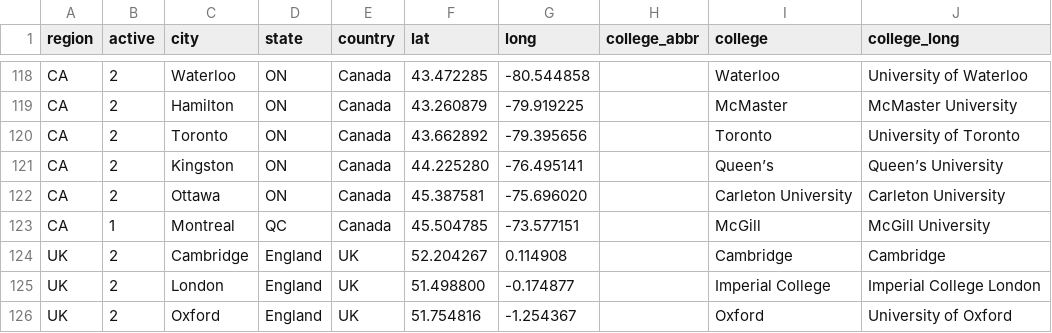
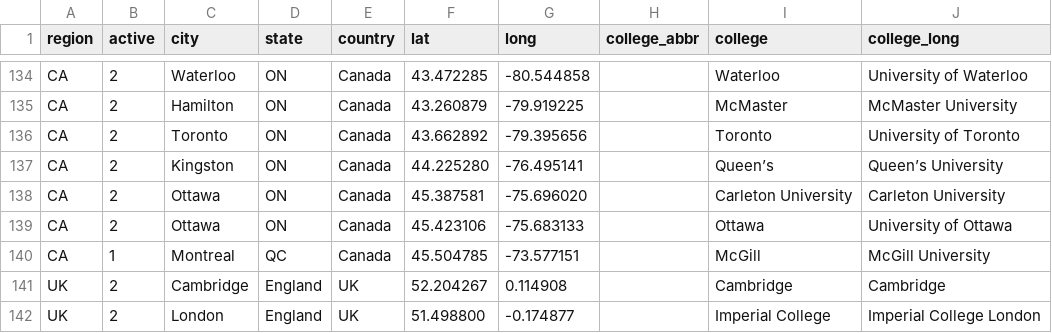
Before and after one commit to quizbowl/collegecalendar, a TSV file: map/colleges.tsv, drawn as a sheet; only a part is shown, gaps mark what is left out; the shorter side is filled out with more unchanged rows; the diff covers the shown part only.

```diff
--- a/map/colleges.tsv
+++ b/map/colleges.tsv
@@ -122,2 +138,3 @@ CA	2	Kingston	ON	Canada	44.225280	-76.495141		Queen’s	Queen’s University
 CA	2	Ottawa	ON	Canada	45.387581	-75.696020		Carleton University	Carleton University
+CA	2	Ottawa	ON	Canada	45.423106	-75.683133		Ottawa	University of Ottawa
 CA	1	Montreal	QC	Canada	45.504785	-73.577151		McGill	McGill University
```
Also changed, not shown: 16 added rows and 3 edited cells elsewhere in this file, 1 other file.
